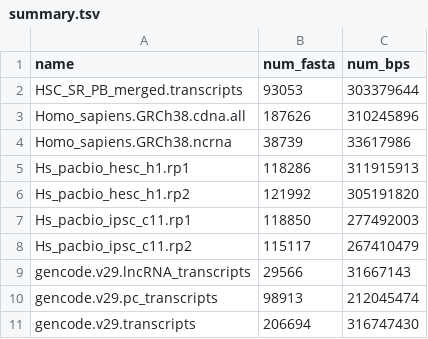
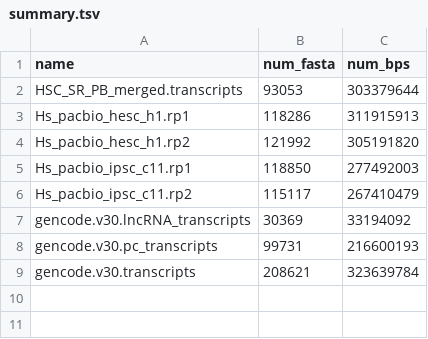
Before and after one commit to oaxiom/hesc_lincrna, a TSV file: te_discovery/hmmer_dfam/data/raw_data/summary.tsv, drawn as a sheet; removed rows and columns are numbered as before the commit, all else as after; the diff names each change by its address in the sheet, - before the commit and + after, or states it on an @@ line.

Commit message:
updated the nhmmer to v20 gencode

```diff
--- a/te_discovery/hmmer_dfam/data/raw_data/summary.tsv
+++ b/te_discovery/hmmer_dfam/data/raw_data/summary.tsv
-row 3: Homo_sapiens.GRCh38.cdna.all | 187626 | 310245896
-row 4: Homo_sapiens.GRCh38.ncrna | 38739 | 33617986
-row 9: gencode.v29.lncRNA_transcripts | 29566 | 31667143
-row 10: gencode.v29.pc_transcripts | 98913 | 212045474
-row 11: gencode.v29.transcripts | 206694 | 316747430
+row 7: gencode.v30.lncRNA_transcripts | 30369 | 33194092
+row 8: gencode.v30.pc_transcripts | 99731 | 216600193
+row 9: gencode.v30.transcripts | 208621 | 323639784
```
Also changed, not shown: 2 other files.
